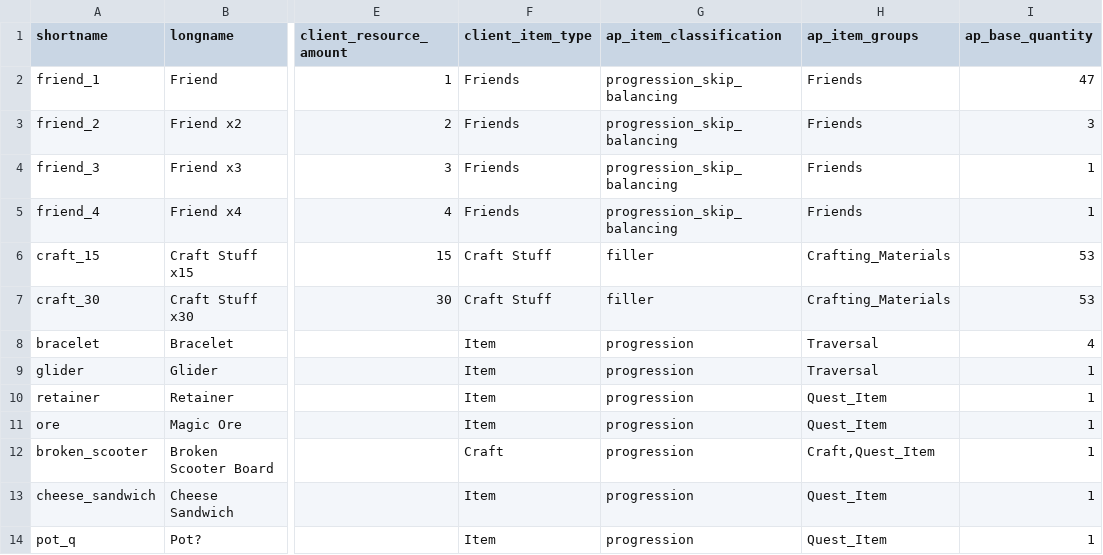
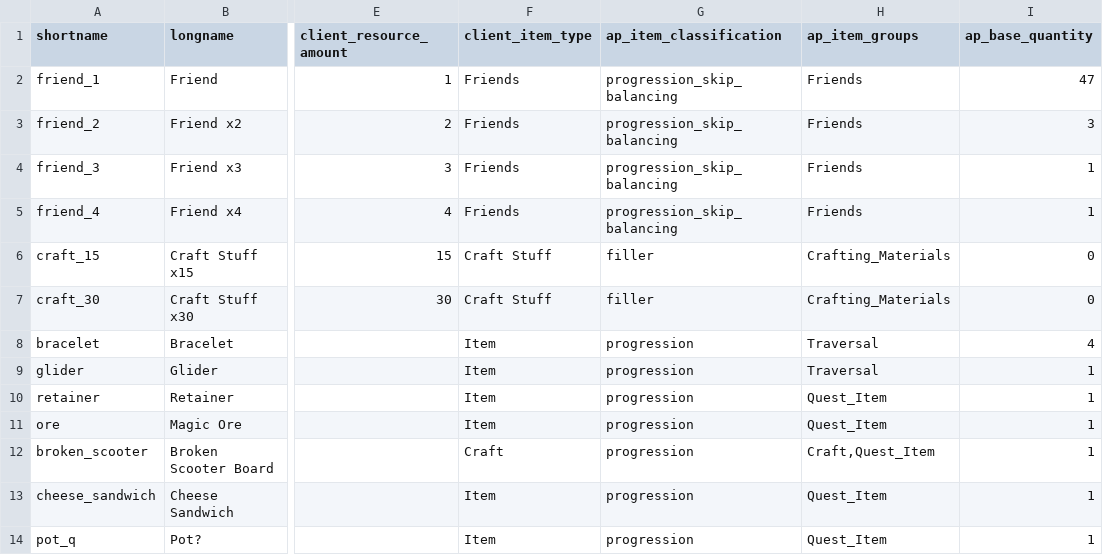
Before and after one commit to natronium/GatorRando, a CSV file: GatorRando/data/Items.csv, drawn as a sheet; only a part is shown, gaps mark what is left out; the diff names each change by its address in the sheet, - before the commit and + after, or states it on an @@ line.

```diff
--- a/GatorRando/data/Items.csv
+++ b/GatorRando/data/Items.csv
-I6:I7 (ap_base_quantity): 53
+I6:I7 (ap_base_quantity): 0
```
Also changed, not shown: GatorRando/data/Locations.csv.
